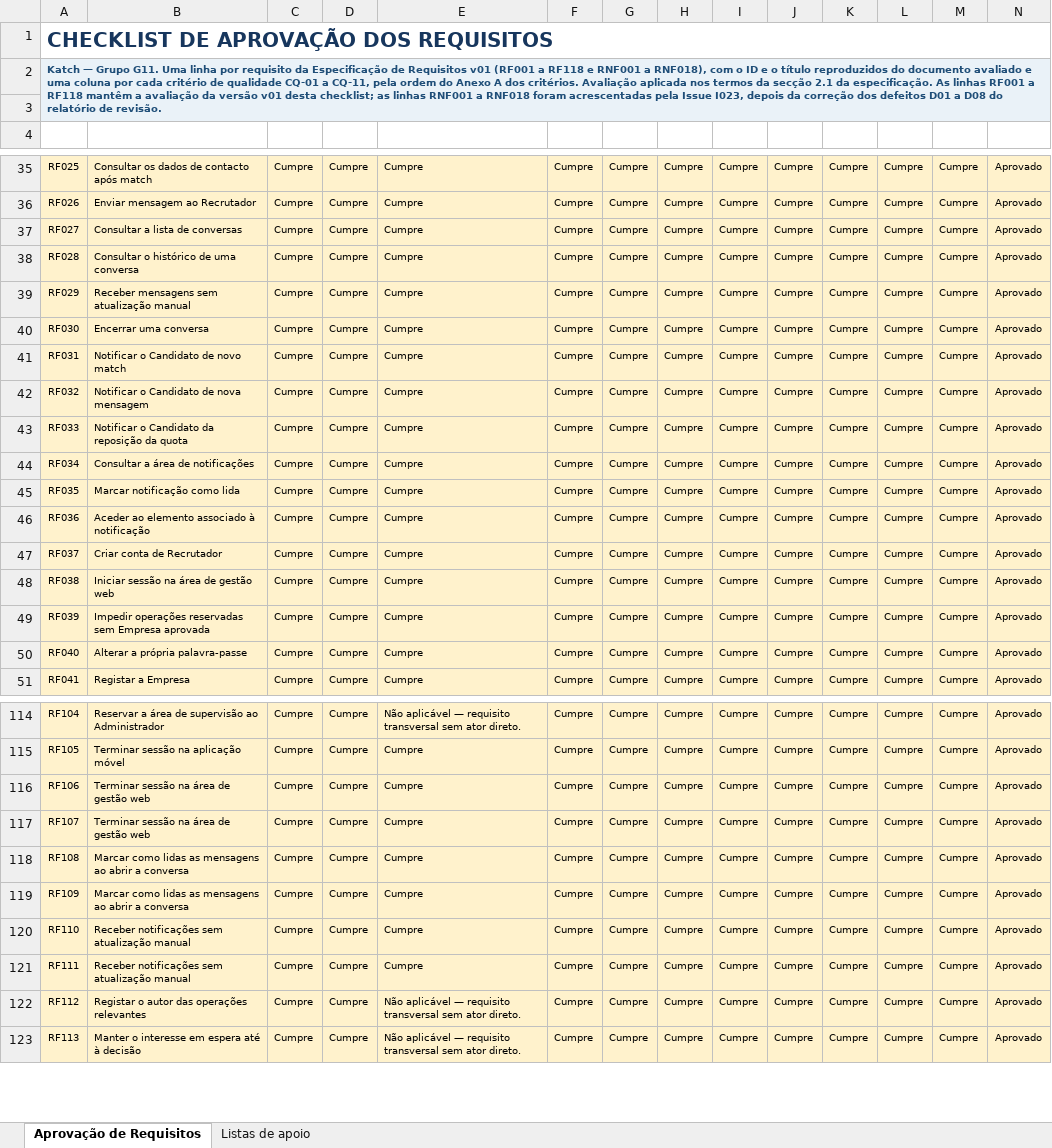
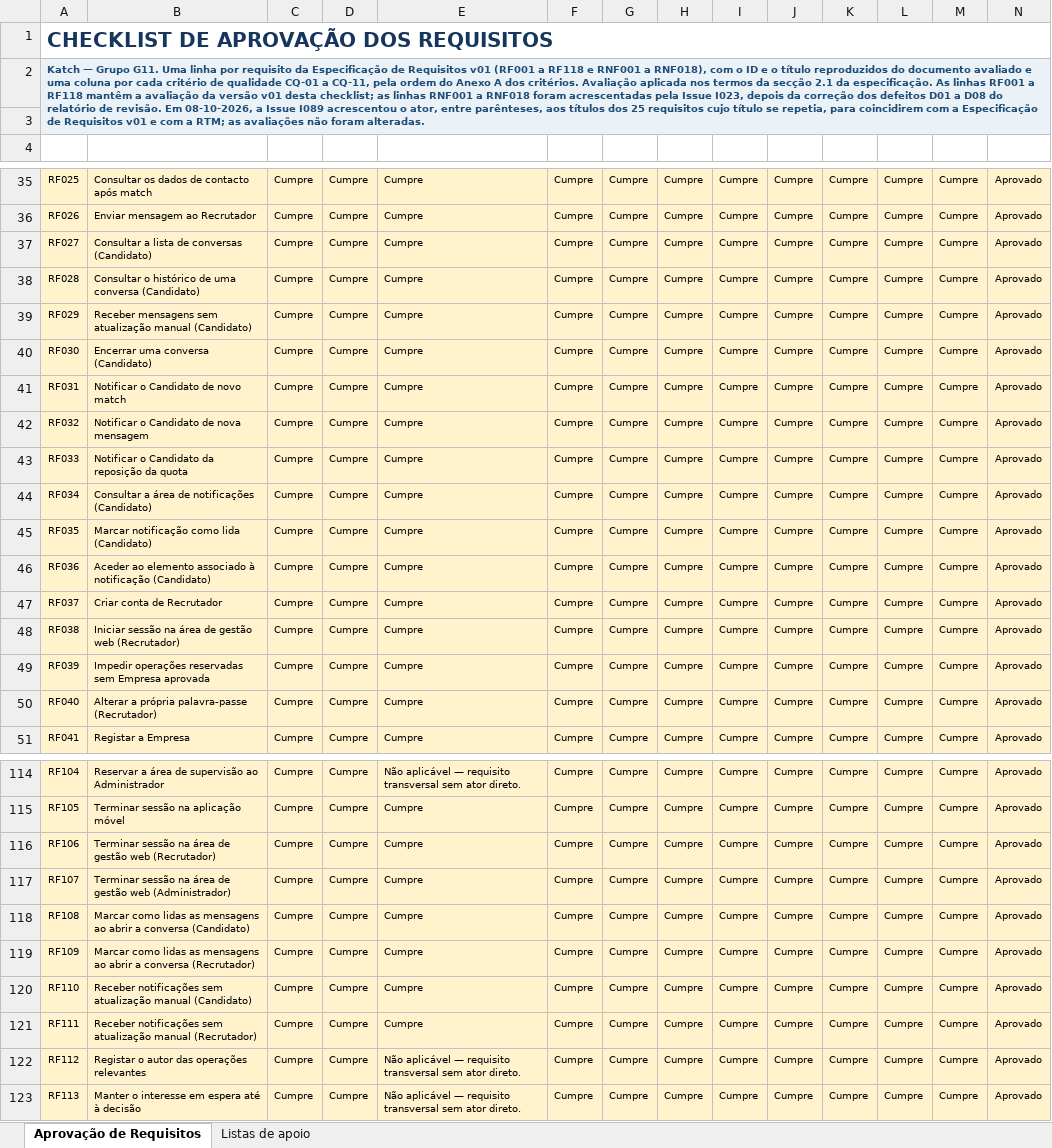
Before and after one commit to katch-lds/katch-docs, an Excel workbook: 04-artefactos-tecnicos/04.03-requisitos-e-rtm/m2-checklist-aprovacao-requisitos-v02.xlsx, sheet Aprovação de Requisitos, drawn as a sheet; only a part is shown, gaps mark what is left out; values as stored, in another font and other column widths than the file's, no borders; conditional formats and table styles not drawn; the diff covers the shown part only; the diff names each change by its address in the sheet, - before the commit and + after, or states it on an @@ line.

```diff
--- a/04-artefactos-tecnicos/04.03-requisitos-e-rtm/m2-checklist-aprovacao-requisitos-v02.xlsx (sheet Aprovação de Requisitos)
+++ b/04-artefactos-tecnicos/04.03-requisitos-e-rtm/m2-checklist-aprovacao-requisitos-v02.xlsx (sheet Aprovação de Requisitos)
-A2: …de revisão.
+A2: …de revisão. Em 08-10-2026, a Issue I089 acrescentou o ator, entre parênteses, aos títulos dos 25 requisitos cujo título se repetia, para coincidirem com a Especificação de Requisitos v01 e com a RTM; as avaliações não foram alteradas.
-B37: Consultar a lista de conversas
+B37: Consultar a lista de conversas (Candidato)
-B38: Consultar o histórico de uma conversa
+B38: Consultar o histórico de uma conversa (Candidato)
-B39: …atualização manual
+B39: …atualização manual (Candidato)
-B40: Encerrar uma conversa
+B40: Encerrar uma conversa (Candidato)
-B44: Consultar a área de notificações
+B44: Consultar a área de notificações (Candidato)
-B45: Marcar notificação como lida
+B45: Marcar notificação como lida (Candidato)
-B46: …à notificação
+B46: …à notificação (Candidato)
-B48: Iniciar sessão na área de gestão web
+B48: Iniciar sessão na área de gestão web (Recrutador)
-B50: Alterar a própria palavra-passe
+B50: Alterar a própria palavra-passe (Recrutador)
-B116: Terminar sessão na área de gestão web
+B116: Terminar sessão na área de gestão web (Recrutador)
-B117: Terminar sessão na área de gestão web
+B117: Terminar sessão na área de gestão web (Administrador)
-B118: …a conversa
+B118: …a conversa (Candidato)
-B119: …a conversa
+B119: …a conversa (Recrutador)
-B120: …atualização manual
+B120: …atualização manual (Candidato)
-B121: …atualização manual
+B121: …atualização manual (Recrutador)
```
Also changed, not shown: 10 edited cells elsewhere in this sheet.
